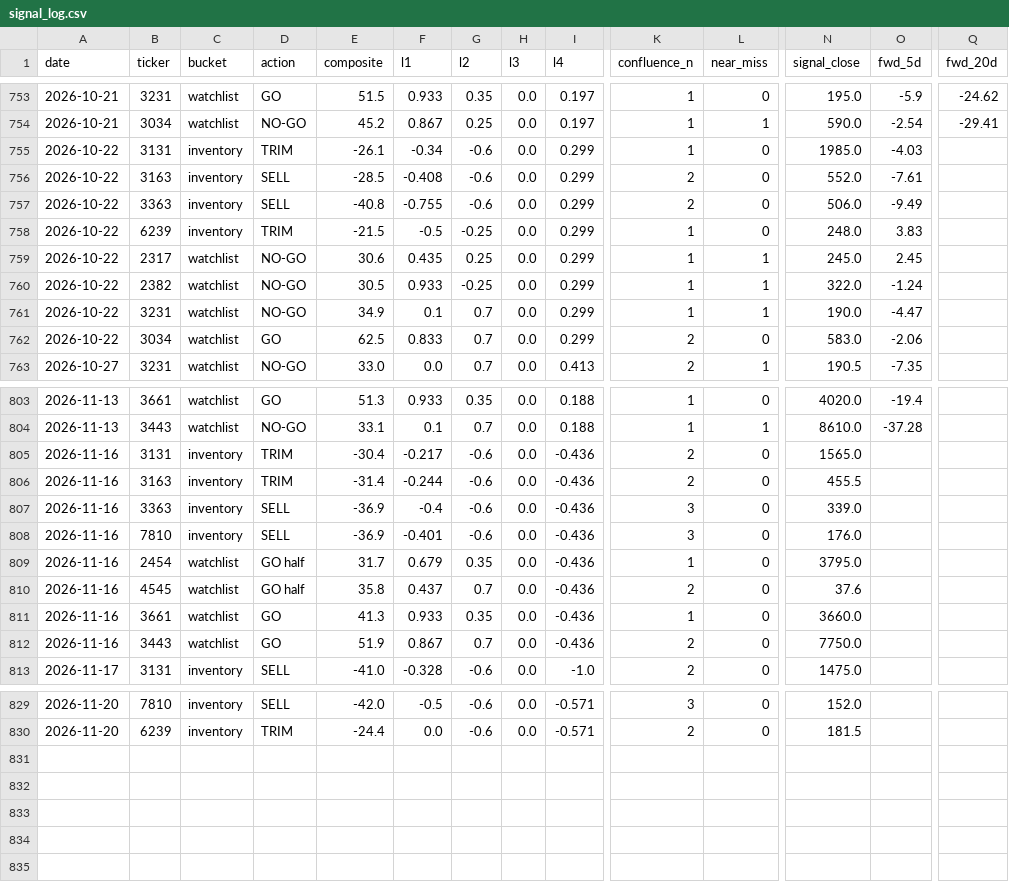
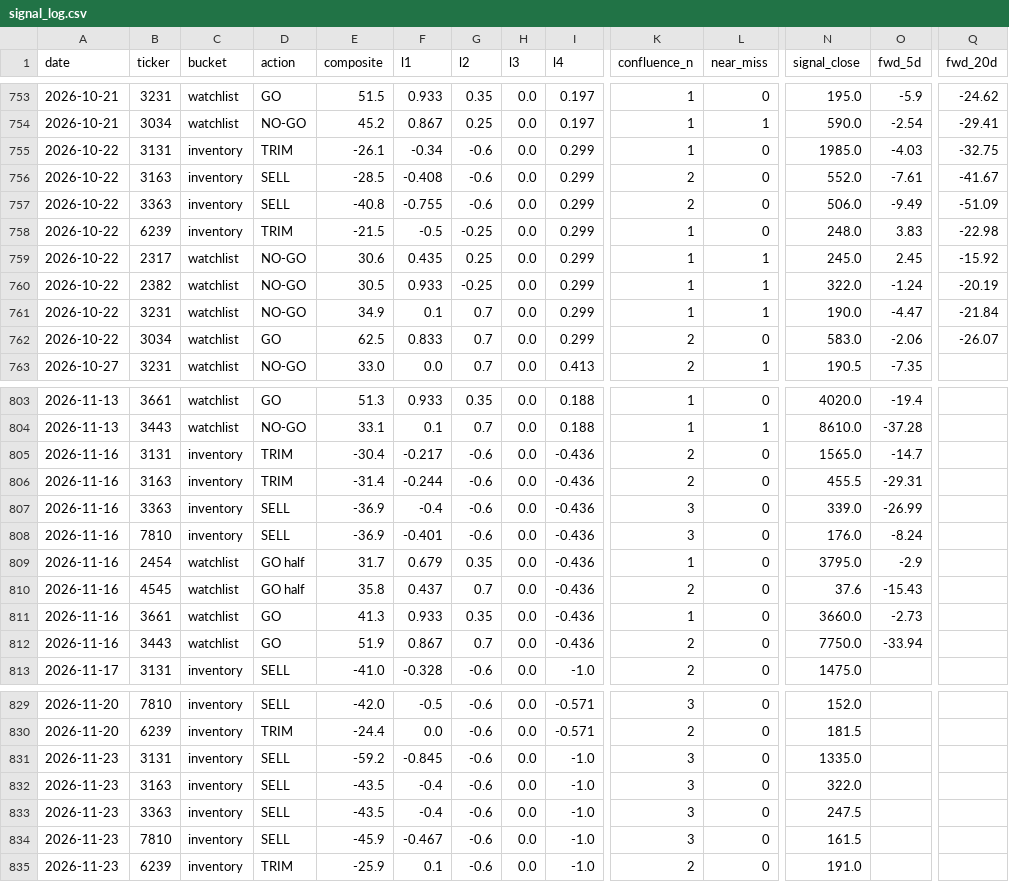
Before and after one commit to freshshine1/twse-dashboard, a CSV file: processed/signal_log.csv, drawn as a sheet; only a part is shown, gaps mark what is left out; rows hold the shown columns only; the diff covers the shown part only; the diff names each change by its address in the sheet, - before the commit and + after, or states it on an @@ line.

```diff
--- a/processed/signal_log.csv
+++ b/processed/signal_log.csv
-Q755 (fwd_20d): (empty)
+Q755 (fwd_20d): -32.75
-Q756 (fwd_20d): (empty)
+Q756 (fwd_20d): -41.67
-Q757 (fwd_20d): (empty)
+Q757 (fwd_20d): -51.09
-Q758 (fwd_20d): (empty)
+Q758 (fwd_20d): -22.98
-Q759 (fwd_20d): (empty)
+Q759 (fwd_20d): -15.92
-Q760 (fwd_20d): (empty)
+Q760 (fwd_20d): -20.19
-Q761 (fwd_20d): (empty)
+Q761 (fwd_20d): -21.84
-Q762 (fwd_20d): (empty)
+Q762 (fwd_20d): -26.07
-O805 (fwd_5d): (empty)
+O805 (fwd_5d): -14.7
-O806 (fwd_5d): (empty)
+O806 (fwd_5d): -29.31
-O807 (fwd_5d): (empty)
+O807 (fwd_5d): -26.99
-O808 (fwd_5d): (empty)
+O808 (fwd_5d): -8.24
-O809 (fwd_5d): (empty)
+O809 (fwd_5d): -2.9
-O810 (fwd_5d): (empty)
+O810 (fwd_5d): -15.43
-O811 (fwd_5d): (empty)
+O811 (fwd_5d): -2.73
-O812 (fwd_5d): (empty)
+O812 (fwd_5d): -33.94
+row 831: 2026-11-23 | 3131 | inventory | SELL | -59.2 | -0.845 | -0.6 | 0.0 | -1.0 | 3 | 0 | 1335.0
+row 832: 2026-11-23 | 3163 | inventory | SELL | -43.5 | -0.4 | -0.6 | 0.0 | -1.0 | 3 | 0 | 322.0
+row 833: 2026-11-23 | 3363 | inventory | SELL | -43.5 | -0.4 | -0.6 | 0.0 | -1.0 | 3 | 0 | 247.5
+row 834: 2026-11-23 | 7810 | inventory | SELL | -45.9 | -0.467 | -0.6 | 0.0 | -1.0 | 3 | 0 | 161.5
+row 835: 2026-11-23 | 6239 | inventory | TRIM | -25.9 | 0.1 | -0.6 | 0.0 | -1.0 | 2 | 0 | 191.0
```
Also changed, not shown: 1 edited cell elsewhere in this file, processed/run_log.csv, processed/verdict_log.csv, 6 other files.
